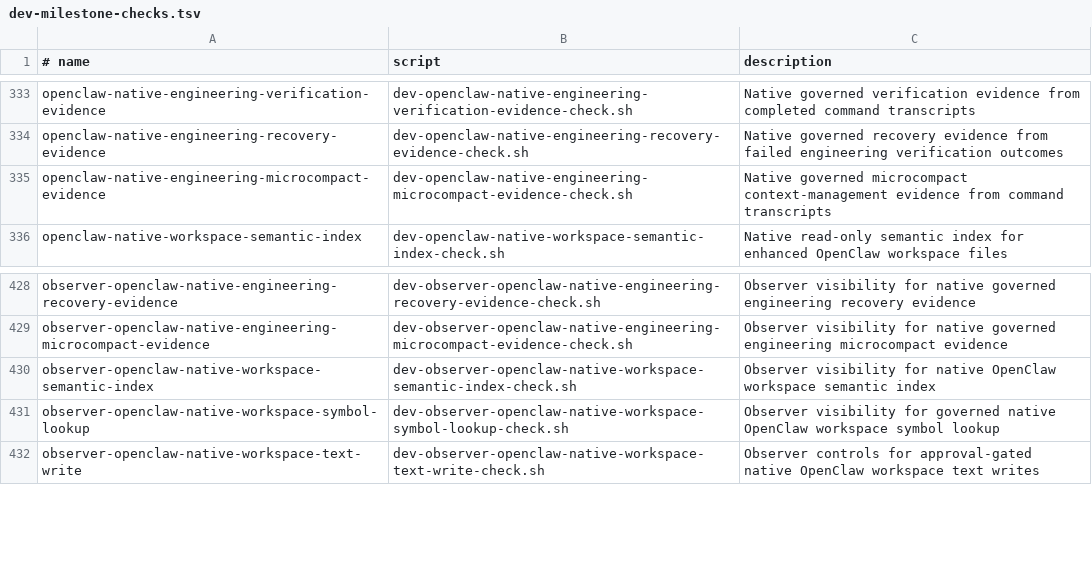
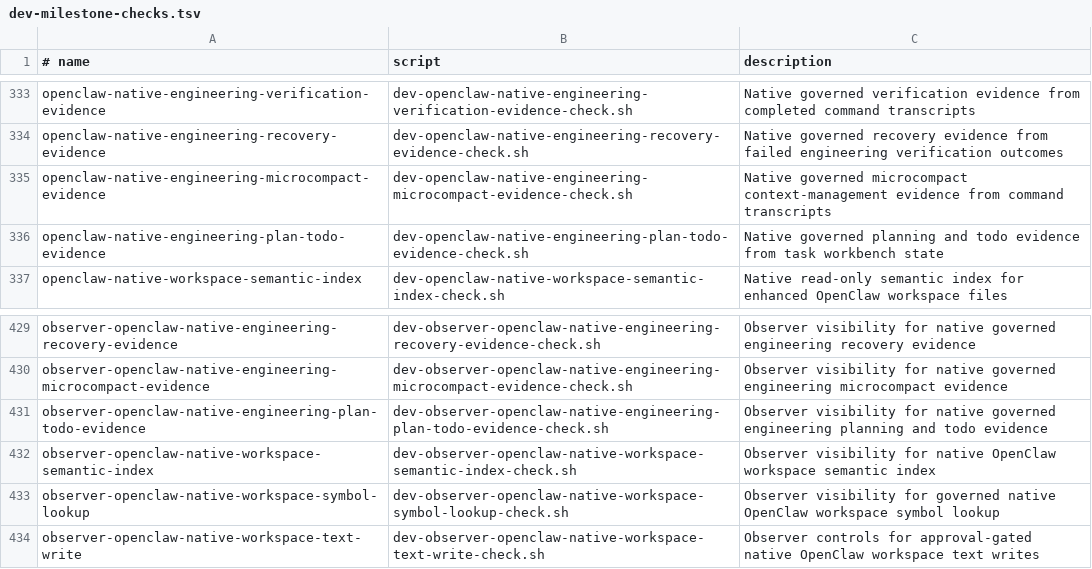
Before and after one commit to EdVulcan/OpenClaw_On_NixOS, a TSV file: nix/scripts/dev-milestone-checks.tsv, drawn as a sheet; only a part is shown, gaps mark what is left out.

Commit message:
Add native engineering plan todo evidence

```diff
--- a/nix/scripts/dev-milestone-checks.tsv
+++ b/nix/scripts/dev-milestone-checks.tsv
@@ -335,2 +335,3 @@ openclaw-native-engineering-recovery-evidence	dev-openclaw-native-engineering-re
 openclaw-native-engineering-microcompact-evidence	dev-openclaw-native-engineering-microcompact-evidence-check.sh	Native governed microcompact context-management evidence from command transcripts
+openclaw-native-engineering-plan-todo-evidence	dev-openclaw-native-engineering-plan-todo-evidence-check.sh	Native governed planning and todo evidence from task workbench state
 openclaw-native-workspace-semantic-index	dev-openclaw-native-workspace-semantic-index-check.sh	Native read-only semantic index for enhanced OpenClaw workspace files
@@ -429,2 +430,3 @@ observer-openclaw-native-engineering-recovery-evidence	dev-observer-openclaw-nat
 observer-openclaw-native-engineering-microcompact-evidence	dev-observer-openclaw-native-engineering-microcompact-evidence-check.sh	Observer visibility for native governed engineering microcompact evidence
+observer-openclaw-native-engineering-plan-todo-evidence	dev-observer-openclaw-native-engineering-plan-todo-evidence-check.sh	Observer visibility for native governed engineering planning and todo evidence
 observer-openclaw-native-workspace-semantic-index	dev-observer-openclaw-native-workspace-semantic-index-check.sh	Observer visibility for native OpenClaw workspace semantic index
```
Also changed, not shown: 20 other files.
